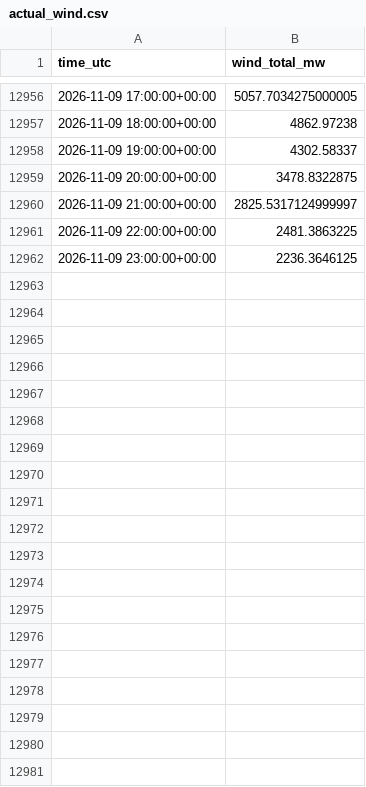
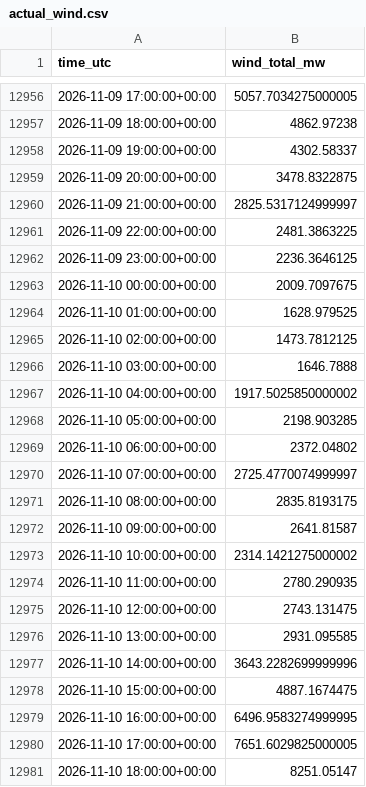
Before and after one commit to Kaif-077/German_Wind_Live, a CSV file: history/actual_wind.csv, drawn as a sheet; only a part is shown, gaps mark what is left out; the diff covers the shown part only.

```diff
--- a/history/actual_wind.csv
+++ b/history/actual_wind.csv
@@ -12962 +12962,20 @@ time_utc,wind_total_mw
 2026-11-09 23:00:00+00:00,2236.3646125
+2026-11-10 00:00:00+00:00,2009.7097675
+2026-11-10 01:00:00+00:00,1628.979525
+2026-11-10 02:00:00+00:00,1473.7812125
+2026-11-10 03:00:00+00:00,1646.7888
+2026-11-10 04:00:00+00:00,1917.5025850000002
+2026-11-10 05:00:00+00:00,2198.903285
+2026-11-10 06:00:00+00:00,2372.04802
+2026-11-10 07:00:00+00:00,2725.4770074999997
+2026-11-10 08:00:00+00:00,2835.8193175
+2026-11-10 09:00:00+00:00,2641.81587
+2026-11-10 10:00:00+00:00,2314.1421275000002
+2026-11-10 11:00:00+00:00,2780.290935
+2026-11-10 12:00:00+00:00,2743.131475
+2026-11-10 13:00:00+00:00,2931.095585
+2026-11-10 14:00:00+00:00,3643.2282699999996
+2026-11-10 15:00:00+00:00,4887.1674475
+2026-11-10 16:00:00+00:00,6496.9583274999995
+2026-11-10 17:00:00+00:00,7651.6029825000005
+2026-11-10 18:00:00+00:00,8251.05147
```
Also changed, not shown: 29 added rows elsewhere in this file, logs/entsoe_availability.csv, scoreboard.csv, 1 other file.
